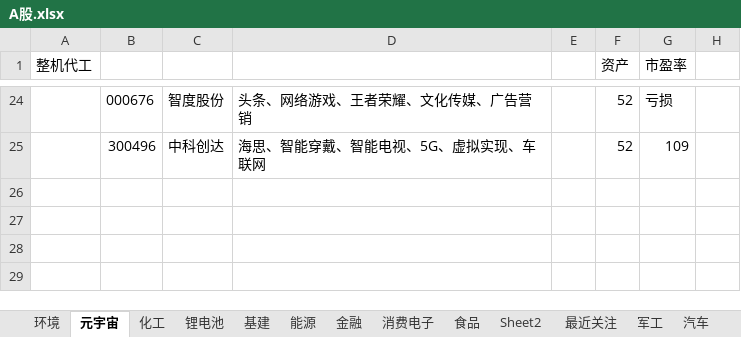
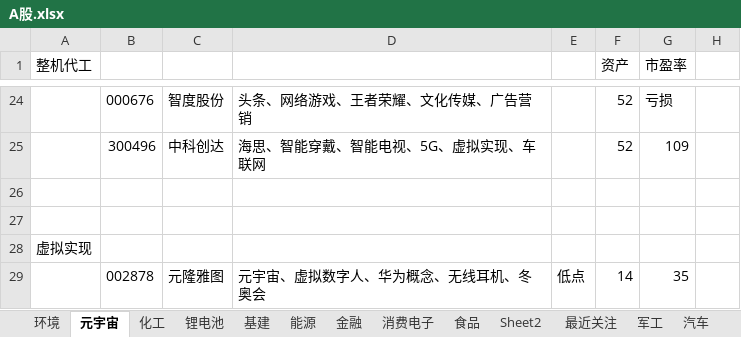
Before and after one commit to 1934312258/document, an Excel workbook: A股.xlsx, sheet 元宇宙, drawn as a sheet; only a part is shown, gaps mark what is left out; values as stored, in another font and other column widths than the file's, no borders; charts and pictures not drawn; the diff names each change by its address in the sheet, - before the commit and + after, or states it on an @@ line.

```diff
--- a/A股.xlsx (sheet 元宇宙)
+++ b/A股.xlsx (sheet 元宇宙)
+row 26: (empty)
+row 27: (empty)
+row 28: 虚拟实现
+row 29:  | 002878 | 元隆雅图 | 元宇宙、虚拟数字人、华为概念、无线耳机、冬奥会 | 低点 | 14 | 35
```
Also changed, not shown: sheet 食品, sheet 能源, sheet 金融, sheet 最近关注, other sheet tabs.
